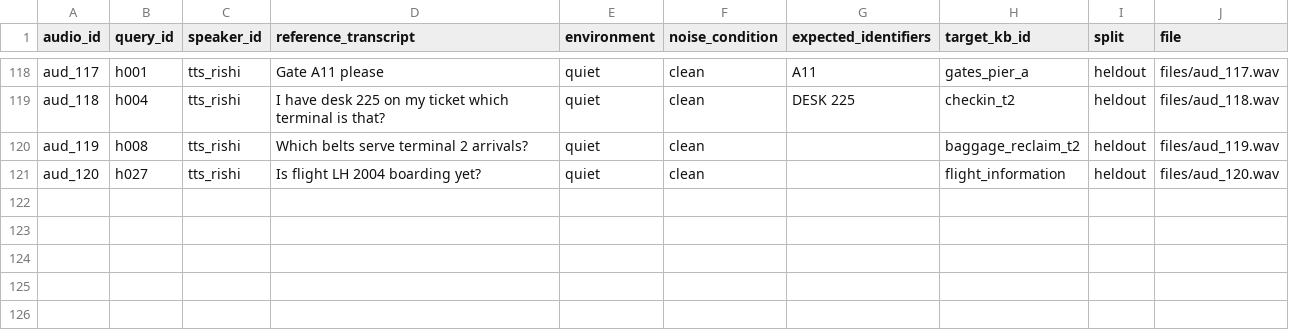
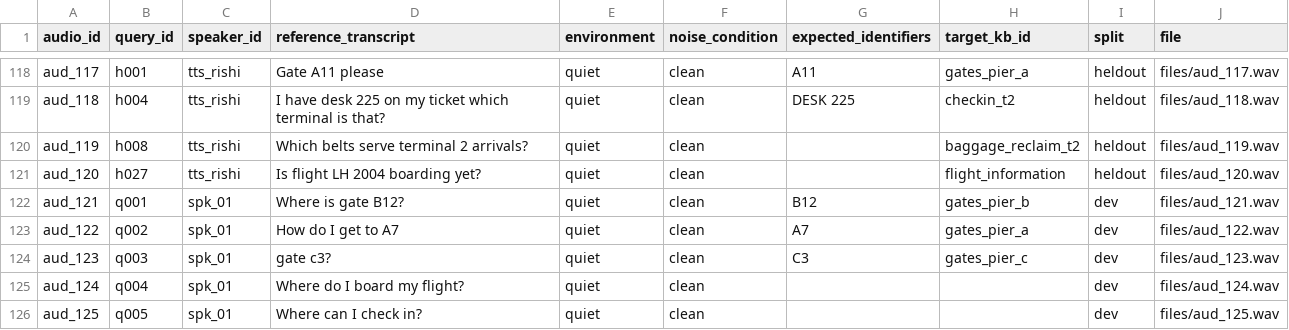
Before and after one commit to yasmiiinay/nvh-airport-assistant, a CSV file: data/audio/audio_manifest.csv, drawn as a sheet; only a part is shown, gaps mark what is left out.

Commit message:
Add five own recordings as speaker spk_01

```diff
--- a/data/audio/audio_manifest.csv
+++ b/data/audio/audio_manifest.csv
@@ -121 +121,6 @@ aud_119,h008,tts_rishi,Which belts serve terminal 2 arrivals?,quiet,clean,,bagga
 aud_120,h027,tts_rishi,Is flight LH 2004 boarding yet?,quiet,clean,,flight_information,heldout,files/aud_120.wav
+aud_121,q001,spk_01,Where is gate B12?,quiet,clean,B12,gates_pier_b,dev,files/aud_121.wav
+aud_122,q002,spk_01,How do I get to A7,quiet,clean,A7,gates_pier_a,dev,files/aud_122.wav
+aud_123,q003,spk_01,gate c3?,quiet,clean,C3,gates_pier_c,dev,files/aud_123.wav
+aud_124,q004,spk_01,Where do I board my flight?,quiet,clean,,,dev,files/aud_124.wav
+aud_125,q005,spk_01,Where can I check in?,quiet,clean,,,dev,files/aud_125.wav
```
Also changed, not shown: 5 other files.
